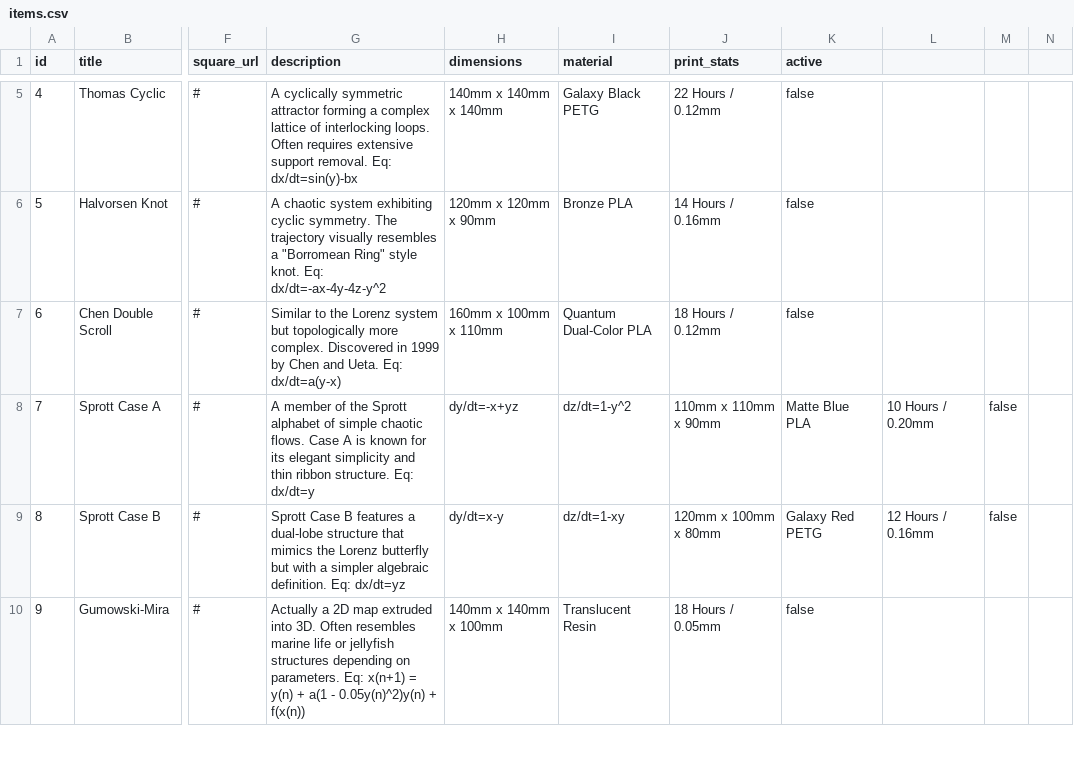
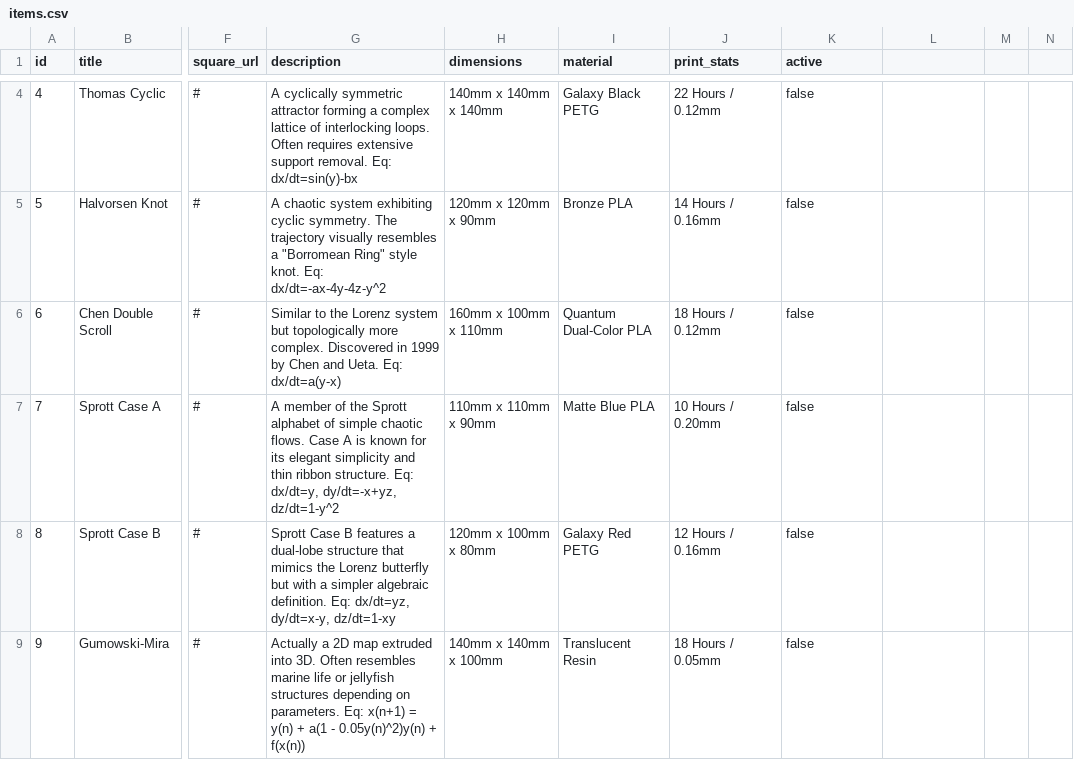
Before and after one commit to thermo-lab/attractor-shop-beta, a CSV file: items.csv, drawn as a sheet; only a part is shown, gaps mark what is left out; addresses are those after the commit; the diff covers the shown part only; the diff names each change by its address in the sheet, - before the commit and + after, or states it on an @@ line.

Commit message:
Update items.csv

```diff
--- a/items.csv
+++ b/items.csv
-G7 (description): …structure. Eq: dx/dt=y
+G7 (description): …structure. Eq: dx/dt=y, dy/dt=-x+yz, dz/dt=1-y^2
-H7 (dimensions): dy/dt=-x+yz
+H7 (dimensions): 110mm x 110mm x 90mm
-I7 (material): dz/dt=1-y^2
+I7 (material): Matte Blue PLA
-J7 (print_stats): 110mm x 110mm x 90mm
+J7 (print_stats): 10 Hours / 0.20mm
-K7 (active): Matte Blue PLA
+K7 (active): false
-L7: 10 Hours / 0.20mm
+L7: (empty)
-M7:M8: false
+M7:M8: (empty)
-G8 (description): …definition. Eq: dx/dt=yz
+G8 (description): …definition. Eq: dx/dt=yz, dy/dt=x-y, dz/dt=1-xy
-H8 (dimensions): dy/dt=x-y
+H8 (dimensions): 120mm x 100mm x 80mm
-I8 (material): dz/dt=1-xy
+I8 (material): Galaxy Red PETG
-J8 (print_stats): 120mm x 100mm x 80mm
+J8 (print_stats): 12 Hours / 0.16mm
-K8 (active): Galaxy Red PETG
+K8 (active): false
-L8: 12 Hours / 0.16mm
+L8: (empty)
```
Also changed, not shown: 1 removed row and 48 edited cells elsewhere in this file.
